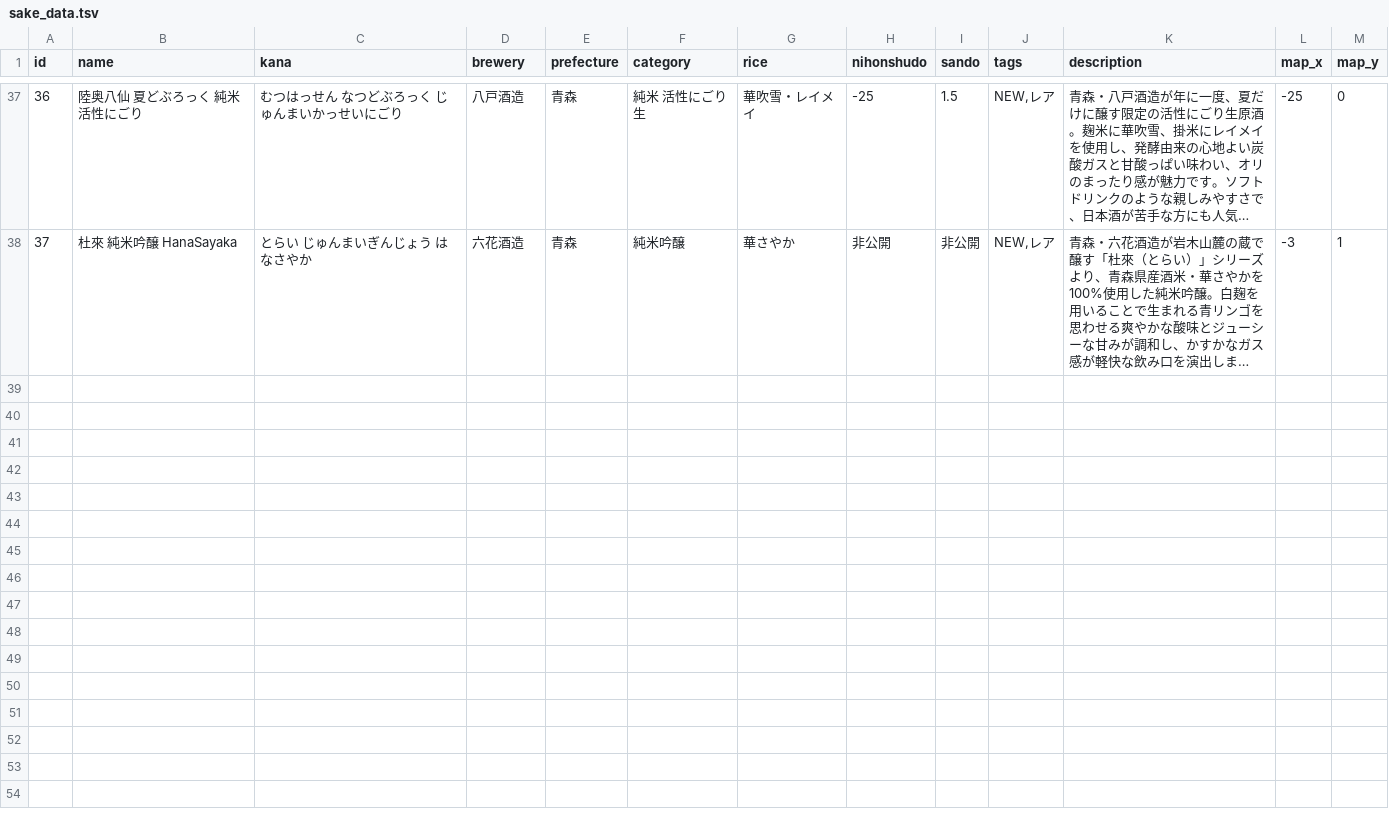
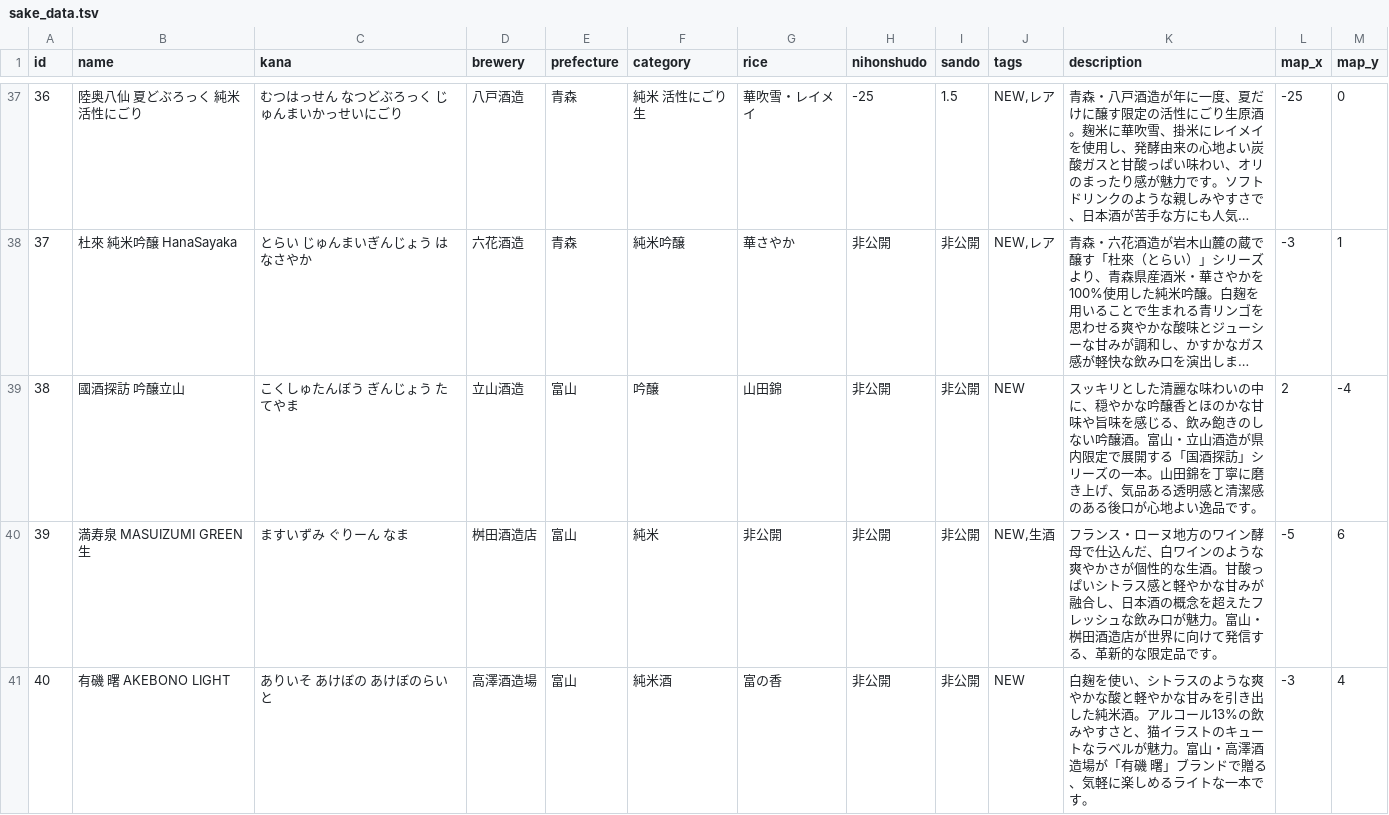
Before and after one commit to onigunsou/sake_home, a TSV file: data/sake_data.tsv, drawn as a sheet; only a part is shown, gaps mark what is left out; long unchanged cells end in …; the diff names each change by its address in the sheet, - before the commit and + after, or states it on an @@ line.

```diff
--- a/data/sake_data.tsv
+++ b/data/sake_data.tsv
+row 39: 38 | 國酒探訪 吟醸立山 | こくしゅたんぼう ぎんじょう たてやま | 立山酒造 | 富山 | 吟醸 | 山田錦 | 非公開 | 非公開 | NEW | スッキリとした清麗な味わいの中に、穏やかな吟醸香とほのかな甘味や旨味を感じる、飲み飽きのしない吟醸酒。富山・立山酒造が県内限定で展開する「国酒探訪」シリーズの一本。山田錦を丁寧に磨き上げ、気品ある透明感と清潔感のある後口が心地よい逸品です。 | 2 | -4
+row 40: 39 | 満寿泉 MASUIZUMI GREEN 生 | ますいずみ ぐりーん なま | 桝田酒造店 | 富山 | 純米 | 非公開 | 非公開 | 非公開 | NEW,生酒 | フランス・ローヌ地方のワイン酵母で仕込んだ、白ワインのような爽やかさが個性的な生酒。甘酸っぱいシトラス感と軽やかな甘みが融合し、日本酒の概念を超えたフレッシュな飲み口が魅力。富山・桝田酒造店が世界に向けて発信する、革新的な限定品です。 | -5 | 6
+row 41: 40 | 有磯 曙 AKEBONO LIGHT | ありいそ あけぼの あけぼのらいと | 高澤酒造場 | 富山 | 純米酒 | 富の香 | 非公開 | 非公開 | NEW | 白麹を使い、シトラスのような爽やかな酸と軽やかな甘みを引き出した純米酒。アルコール13%の飲みやすさと、猫イラストのキュートなラベルが魅力。富山・高澤酒造場が「有磯 曙」ブランドで贈る、気軽に楽しめるライトな一本です。 | -3 | 4
```
